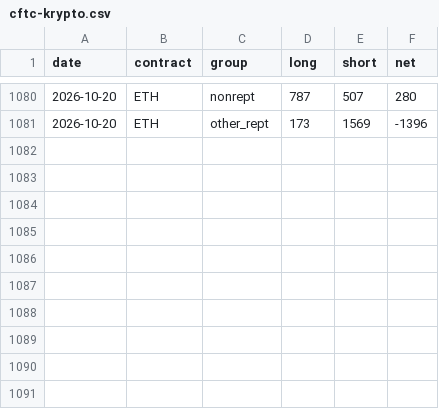
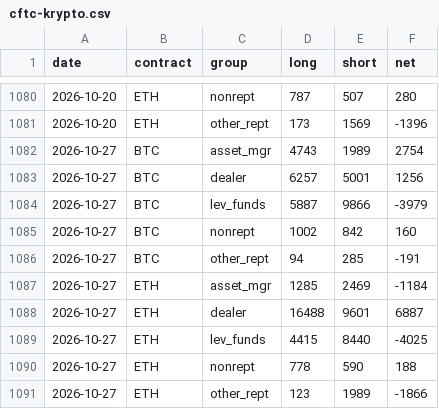
Before and after one commit to capitalflowai-app/capitalflowai-app.github.io, a CSV file: archiwum/cftc-krypto.csv, drawn as a sheet; only a part is shown, gaps mark what is left out.

```diff
--- a/archiwum/cftc-krypto.csv
+++ b/archiwum/cftc-krypto.csv
@@ -1081 +1081,11 @@ date,contract,group,long,short,net
 2026-10-20,ETH,other_rept,173,1569,-1396
+2026-10-27,BTC,asset_mgr,4743,1989,2754
+2026-10-27,BTC,dealer,6257,5001,1256
+2026-10-27,BTC,lev_funds,5887,9866,-3979
+2026-10-27,BTC,nonrept,1002,842,160
+2026-10-27,BTC,other_rept,94,285,-191
+2026-10-27,ETH,asset_mgr,1285,2469,-1184
+2026-10-27,ETH,dealer,16488,9601,6887
+2026-10-27,ETH,lev_funds,4415,8440,-4025
+2026-10-27,ETH,nonrept,778,590,188
+2026-10-27,ETH,other_rept,123,1989,-1866
```
Also changed, not shown: archiwum/fw-dziennik.csv, archiwum/ng-dziennik.csv, 10 other files.
